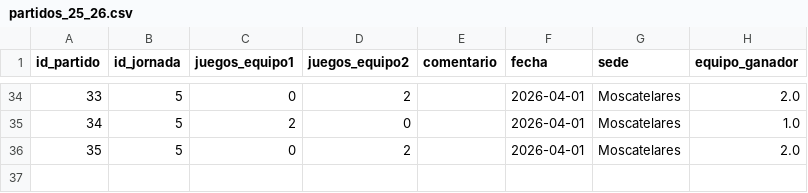
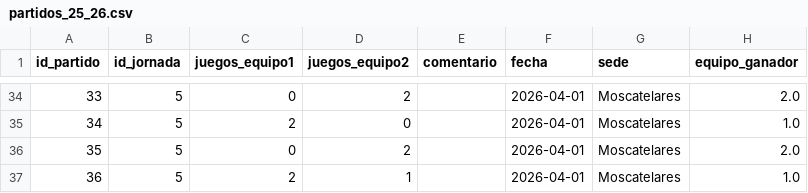
Before and after one commit to AlvarG12/padel_guimaneta, a CSV file: data/partidos_25_26.csv, drawn as a sheet; only a part is shown, gaps mark what is left out.

Commit message:
Nuevo partido jornada 5

```diff
--- a/data/partidos_25_26.csv
+++ b/data/partidos_25_26.csv
@@ -36 +36,2 @@ id_partido,id_jornada,juegos_equipo1,juegos_equipo2,comentario,fecha,sede,equipo
 35,5,0,2,,2026-04-01,Moscatelares,2.0
+36,5,2,1,,2026-04-01,Moscatelares,1.0
```
